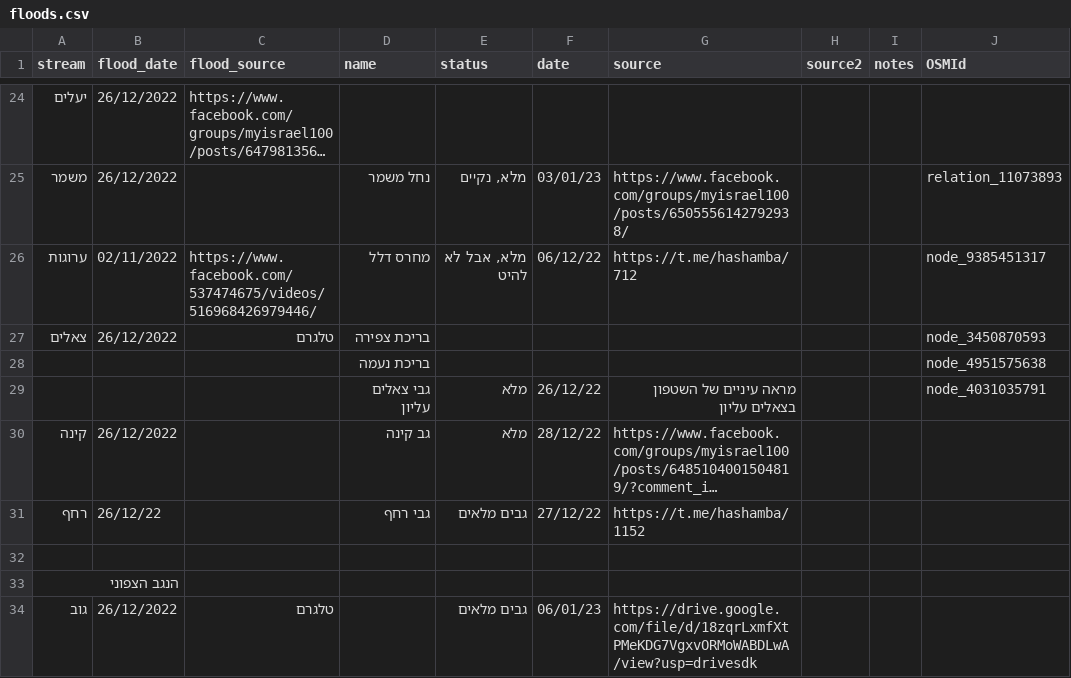
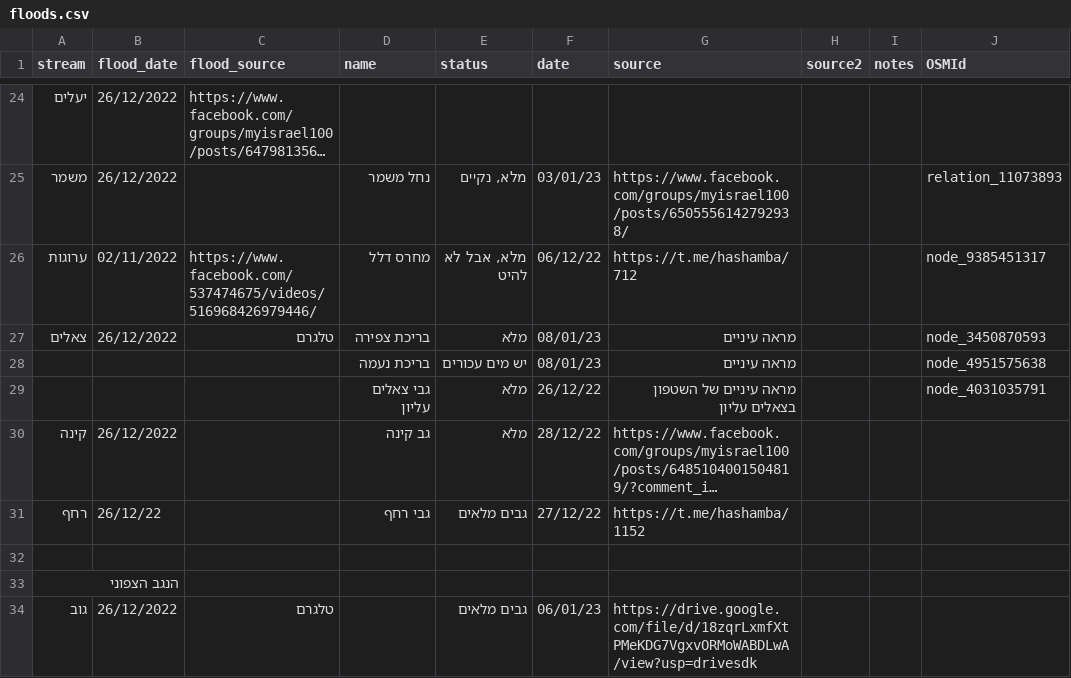
Before and after one commit to amiad/IHMGeoJSONWaterholes, a CSV file: floods.csv, drawn as a sheet; only a part is shown, gaps mark what is left out; long unchanged cells end in …; the diff names each change by its address in the sheet, - before the commit and + after, or states it on an @@ line.

Commit message:
update source.geojson 2023-01-08-10:19

```diff
--- a/floods.csv
+++ b/floods.csv
-E27 (status): (empty)
+E27 (status): מלא
-F27:F28 (date): (empty)
+F27:F28 (date): 08/01/23
-G27:G28 (source): (empty)
+G27:G28 (source): מראה עיניים
-E28 (status): (empty)
+E28 (status): יש מים עכורים
```
Also changed, not shown: 1 other file.
